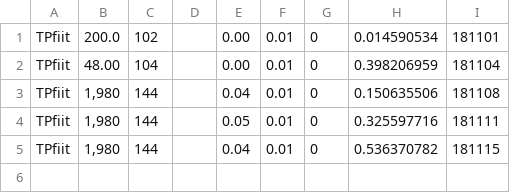
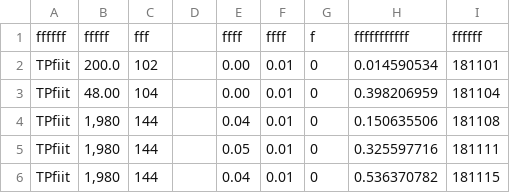
Before and after one commit to itsN1X/8080_Tseedrewcal_0xfff, a TSV file: 8090/his/TP.tsv, drawn as a sheet; the diff names each change by its address in the sheet, - before the commit and + after, or states it on an @@ line.

Commit message:
Update TP.tsv

```diff
--- a/8090/his/TP.tsv
+++ b/8090/his/TP.tsv
+row 1: ffffff | fffff | fff |  | ffff | ffff | f | fffffffffff | ffffff
```
